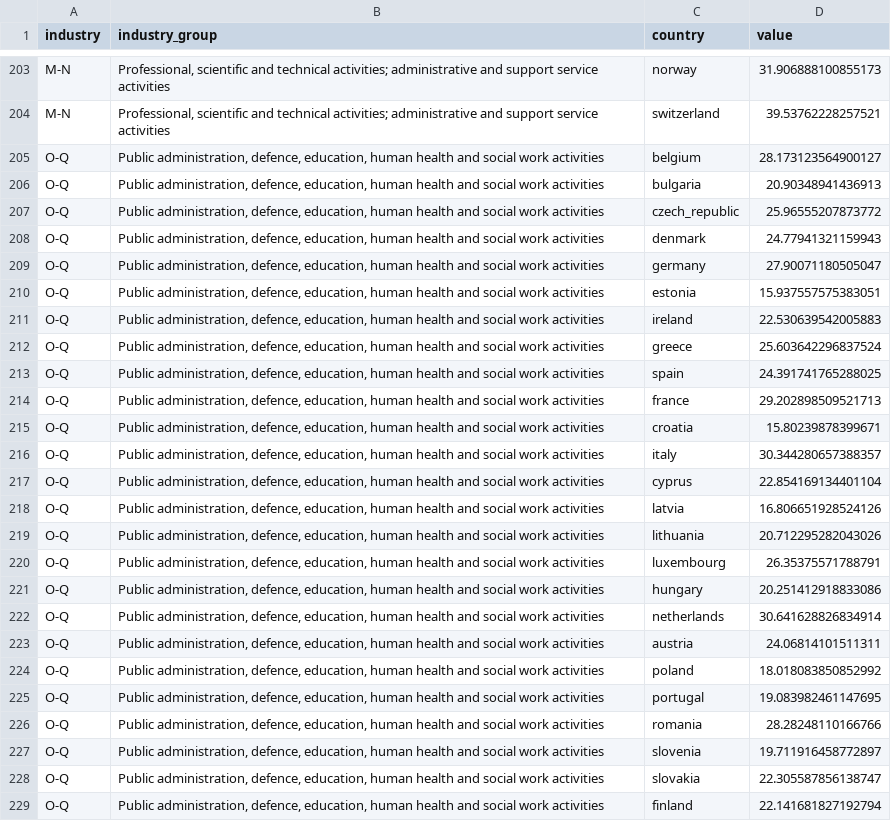
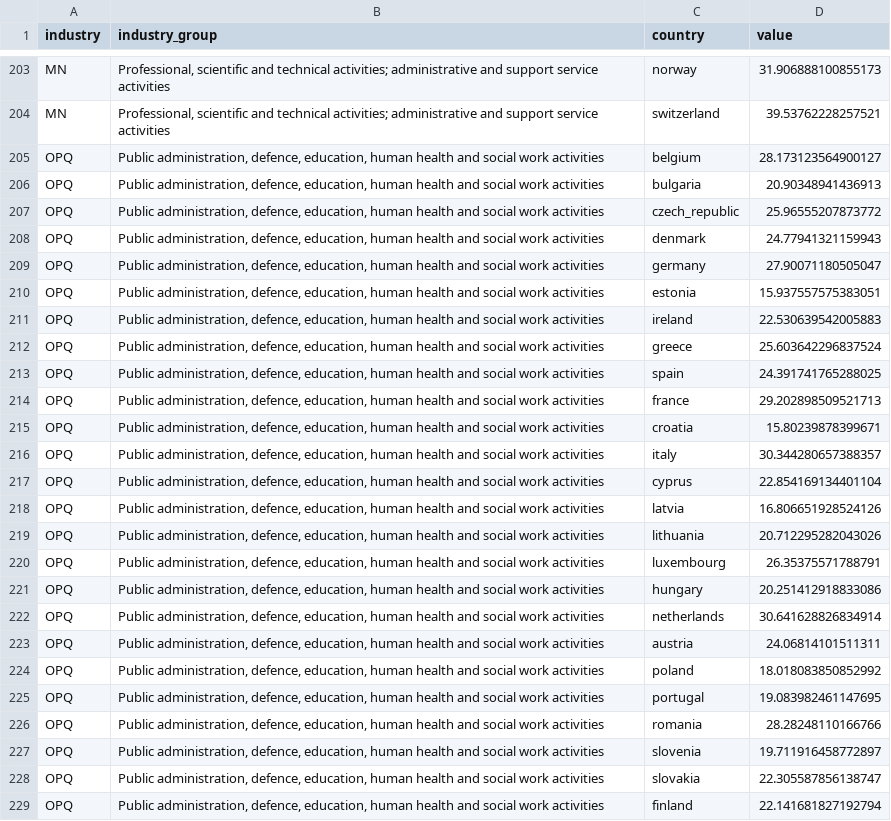
Before and after one commit to colsco/CodeClan_Final_Project, a CSV file: clean_data/europe_labour_productivity_clean.csv, drawn as a sheet; only a part is shown, gaps mark what is left out; the diff covers the shown part only; the diff names each change by its address in the sheet, - before the commit and + after, or states it on an @@ line.

```diff
--- a/clean_data/europe_labour_productivity_clean.csv
+++ b/clean_data/europe_labour_productivity_clean.csv
-A203:A204 (industry): M-N
+A203:A204 (industry): MN
-A205:A229 (industry): O-Q
+A205:A229 (industry): OPQ
```
Also changed, not shown: 118 edited cells elsewhere in this file, clean_data/industry_dict_clean.csv, 3 other files.
